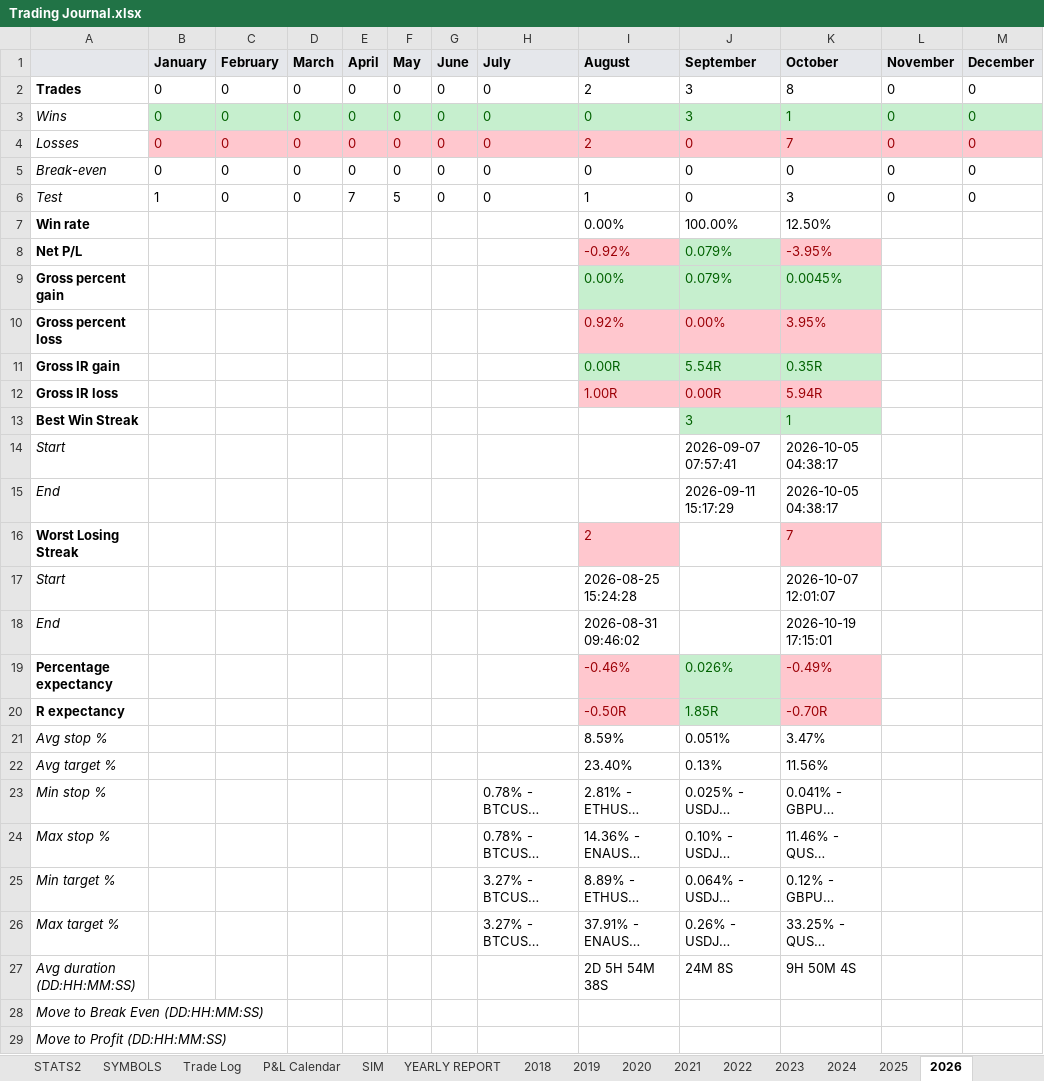
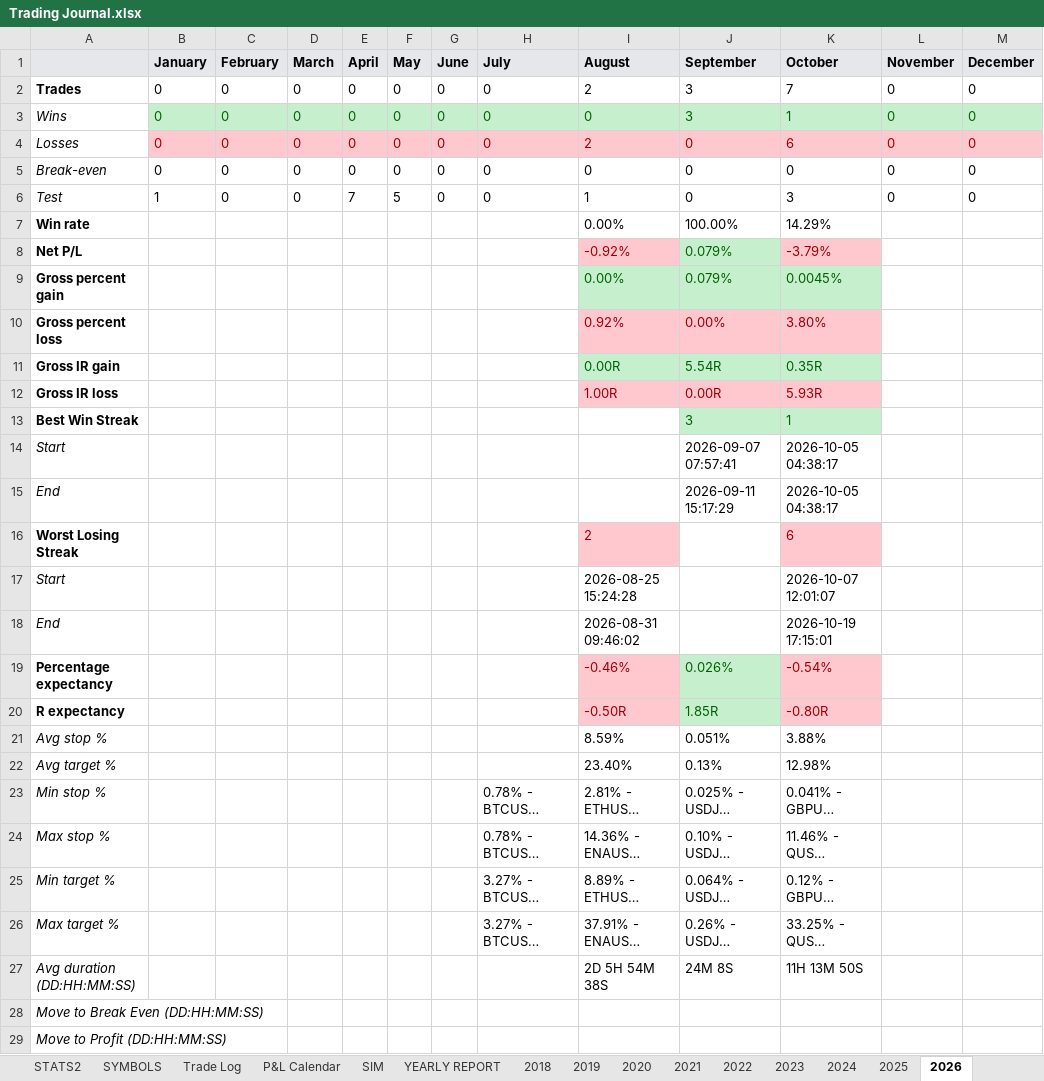
Before and after one commit to alexpsym/CODEX, an Excel workbook: journal/Trading Journal.xlsx, sheet 2026, drawn as a sheet; only a part is shown; long unchanged cells end in …; values as stored, in another font and other column widths than the file's, no borders; the diff covers the shown part only; the diff names each change by its address in the sheet, - before the commit and + after, or states it on an @@ line.

```diff
--- a/journal/Trading Journal.xlsx (sheet 2026)
+++ b/journal/Trading Journal.xlsx (sheet 2026)
-K2 (October): 8
+K2 (October): 7
-K4 (October): 7
+K4 (October): 6
-K7 (October): 12.50%
+K7 (October): 14.29%
-K8 (October): -3.95%
+K8 (October): -3.79%
-K10 (October): 3.95%
+K10 (October): 3.80%
-K12 (October): 5.94R
+K12 (October): 5.93R
-K16 (October): 7
+K16 (October): 6
-K19 (October): -0.49%
+K19 (October): -0.54%
-K20 (October): -0.70R
+K20 (October): -0.80R
-K21 (October): 3.47%
+K21 (October): 3.88%
-K22 (October): 11.56%
+K22 (October): 12.98%
-K27 (October): 9H 50M 4S
+K27 (October): 11H 13M 50S
```
Also changed, not shown: 16 edited cells elsewhere in this sheet, sheet STATS1, sheet YEARLY REPORT, sheet SYMBOLS, sheet P&L Calendar, 6 other files.
